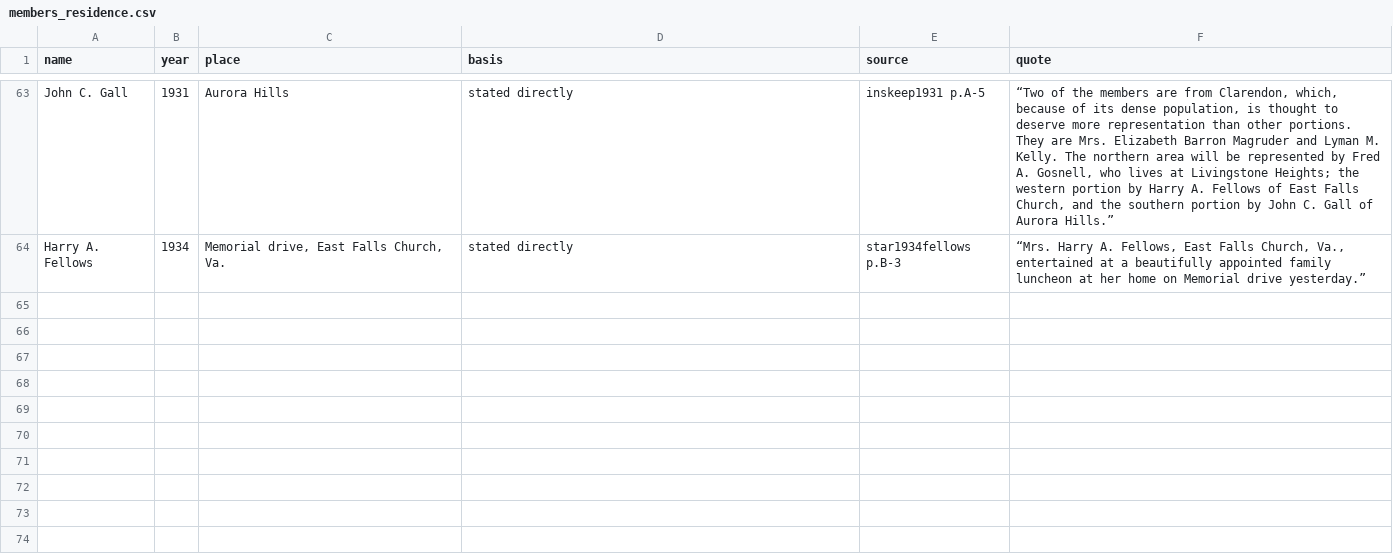
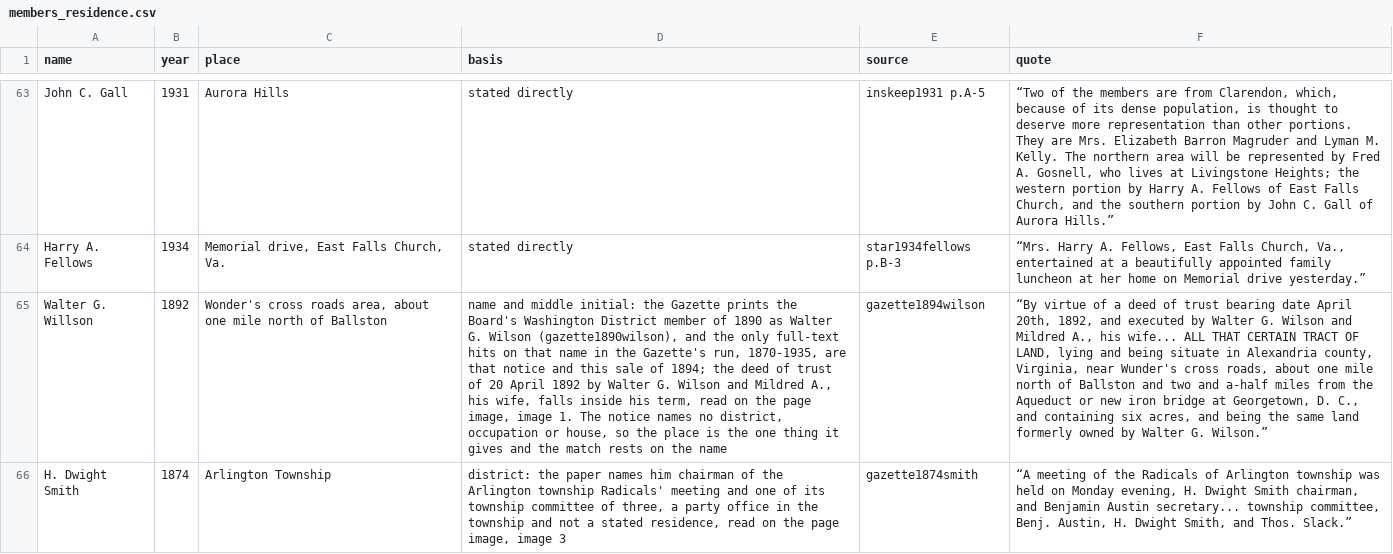
Before and after one commit to slhudson/arlington-bsap, a CSV file: data/transcribed/by_claude/members_residence.csv, drawn as a sheet; only a part is shown, gaps mark what is left out; the diff names each change by its address in the sheet, - before the commit and + after, or states it on an @@ line.

Commit message:
members: Willson's 1892 land near Ballston and Smith's Arlington township committee; eight Gazette pages filed; cite.py takes --journal

```diff
--- a/data/transcribed/by_claude/members_residence.csv
+++ b/data/transcribed/by_claude/members_residence.csv
+row 65: Walter G. Willson | 1892 | Wonder's cross roads area, about one mile north of Ballston | name and middle initial: the Gazette prints the Board's Washington District member of 1890 as Walter G. Wilson (gazette1890wilson), and the only full-text hits on that name in the Gazette's run, 1870-1935, are that notice and this sale of 1894; the deed of trust of 20 April 1892 by Walter G. Wilson and Mildred A., his wife, falls inside his term, read on the page image, image 1. The notice names no district, occupation or house, so the place is the one thing it gives and the match rests on the name | gazette1894wilson | “By virtue of a deed of trust bearing date April 20th, 1892, and executed by Walter G. Wilson and Mildred A., his wife... ALL THAT CERTAIN TRACT OF LAND, lying and being situate in Alexandria county, Virginia, near Wunder's cross roads, about one mile north of Ballston and two and a-half miles from the Aqueduct or new iron bridge at Georgetown, D. C., and containing six acres, and being the same land formerly owned by Walter G. Wilson.”
+row 66: H. Dwight Smith | 1874 | Arlington Township | district: the paper names him chairman of the Arlington township Radicals' meeting and one of its township committee of three, a party office in the township and not a stated residence, read on the page image, image 3 | gazette1874smith | “A meeting of the Radicals of Arlington township was held on Monday evening, H. Dwight Smith chairman, and Benjamin Austin secretary... township committee, Benj. Austin, H. Dwight Smith, and Thos. Slack.”
```
Also changed, not shown: 2 other files.
